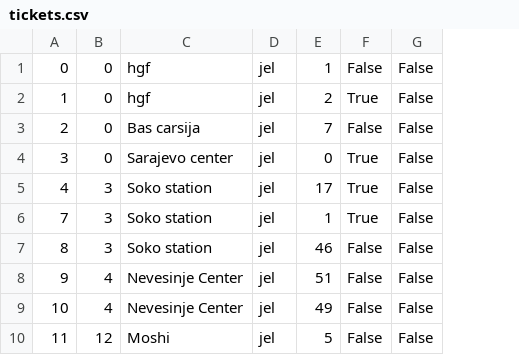
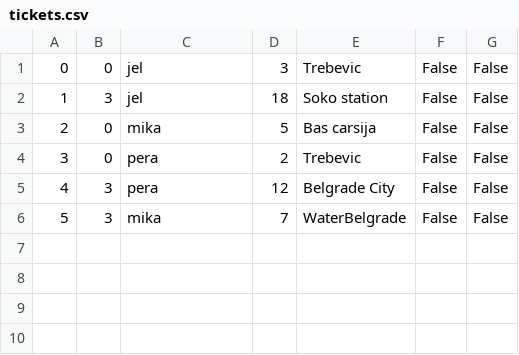
Before and after one commit to KornelijeKiso/DreamTeam, a CSV file: ProjectTourism/ProjectTourism/References/tickets.csv, drawn as a sheet; removed rows and columns are numbered as before the commit, all else as after; the diff names each change by its address in the sheet, - before the commit and + after, or states it on an @@ line.

Commit message:
Adding Update Ticket feature

```diff
--- a/ProjectTourism/ProjectTourism/References/tickets.csv
+++ b/ProjectTourism/ProjectTourism/References/tickets.csv
-column D, rows 1-5: all jel; row 7: jel
+column E, rows 1-6: Trebevic | Soko station | Bas carsija | Trebevic | Belgrade City | WaterBelgrade
-C1:C2: hgf
+C1:C2: jel
-D1: 1
+D1: 3
-B2: 0
+B2: 3
-D2: 2
+D2: 18
-F2: True
+F2: False
-C3: Bas carsija
+C3: mika
-D3: 7
+D3: 5
-C4: Sarajevo center
+C4: pera
-D4: 0
+D4: 2
-F4:F5: True
+F4:F5: False
-C5: Soko station
+C5: pera
-D5: 17
+D5: 12
-row 6: 7 | 3 | Soko station | jel | 1 | True | False
-A6: 8
+A6: 5
-C6: Soko station
+C6: mika
-D6: 46
+D6: 7
-row 8: 9 | 4 | Nevesinje Center | jel | 51 | False | False
-row 9: 10 | 4 | Nevesinje Center | jel | 49 | False | False
-row 10: 11 | 12 | Moshi | jel | 5 | False | False
```
Also changed, not shown: 11 other files.
